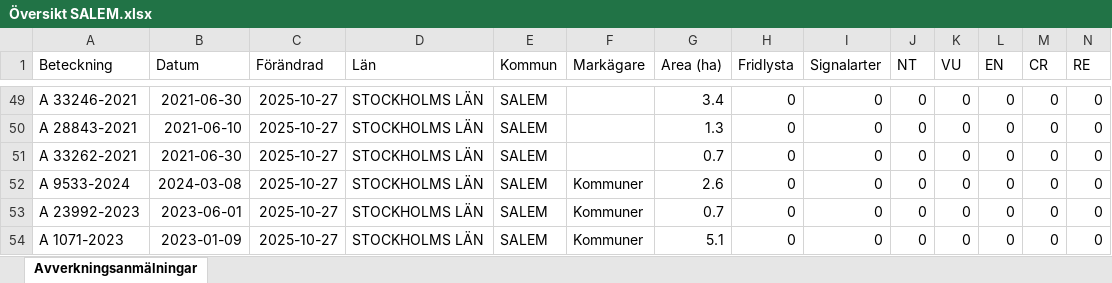
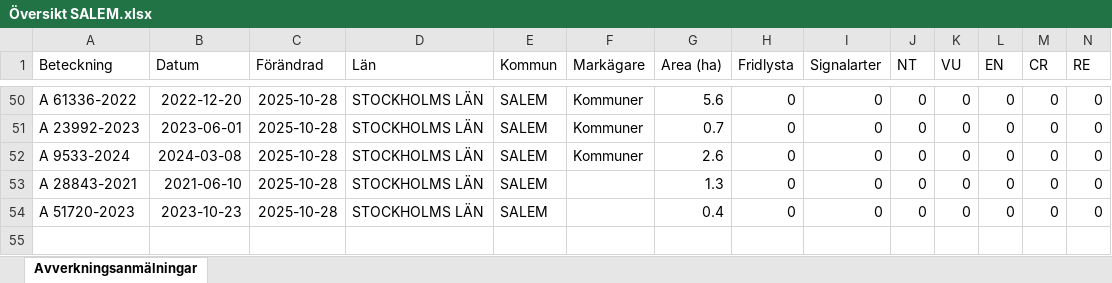
Before and after one commit to klasma/Logging_0128, an Excel workbook: Översikt SALEM.xlsx, sheet Avverkningsanmälningar, drawn as a sheet; only a part is shown, gaps mark what is left out; values as stored, in another font and other column widths than the file's, no borders; removed rows and columns are numbered as before the commit, all else as after; rows hold the shown columns only; the diff covers the shown part only; the diff names each change by its address in the sheet, - before the commit and + after, or states it on an @@ line.

```diff
--- a/Översikt SALEM.xlsx (sheet Avverkningsanmälningar)
+++ b/Översikt SALEM.xlsx (sheet Avverkningsanmälningar)
-A50 (Beteckning): A 33246-2021
+A50 (Beteckning): A 61336-2022
-B50 (Datum): 2021-06-30
+B50 (Datum): 2022-12-20
-C50 (Förändrad): 2025-10-27
+C50 (Förändrad): 2025-10-28
-F50 (Markägare): (empty)
+F50 (Markägare): Kommuner
-G50 (Area (ha)): 3.4
+G50 (Area (ha)): 5.6
-row 50: A 28843-2021 | 2021-06-10 | 2025-10-27 | STOCKHOLMS LÄN | SALEM |  | 1.3 | 0 | 0 | 0 | 0 | 0 | 0 | 0
-A51 (Beteckning): A 33262-2021
+A51 (Beteckning): A 23992-2023
-B51 (Datum): 2021-06-30
+B51 (Datum): 2023-06-01
-C51:C54 (Förändrad): 2025-10-27
+C51:C54 (Förändrad): 2025-10-28
-F51 (Markägare): (empty)
+F51 (Markägare): Kommuner
-A53 (Beteckning): A 23992-2023
+A53 (Beteckning): A 28843-2021
-B53 (Datum): 2023-06-01
+B53 (Datum): 2021-06-10
-F53:F54 (Markägare): Kommuner
+F53:F54 (Markägare): (empty)
-G53 (Area (ha)): 0.7
+G53 (Area (ha)): 1.3
-A54 (Beteckning): A 1071-2023
+A54 (Beteckning): A 51720-2023
-B54 (Datum): 2023-01-09
+B54 (Datum): 2023-10-23
-G54 (Area (ha)): 5.1
+G54 (Area (ha)): 0.4
```
Also changed, not shown: 7 added rows, 6 removed rows and 74 edited cells elsewhere in this sheet, artfynd/A 2987-2023 artfynd.xlsx, artfynd/A 32951-2025 artfynd.xlsx, 53 other files.
